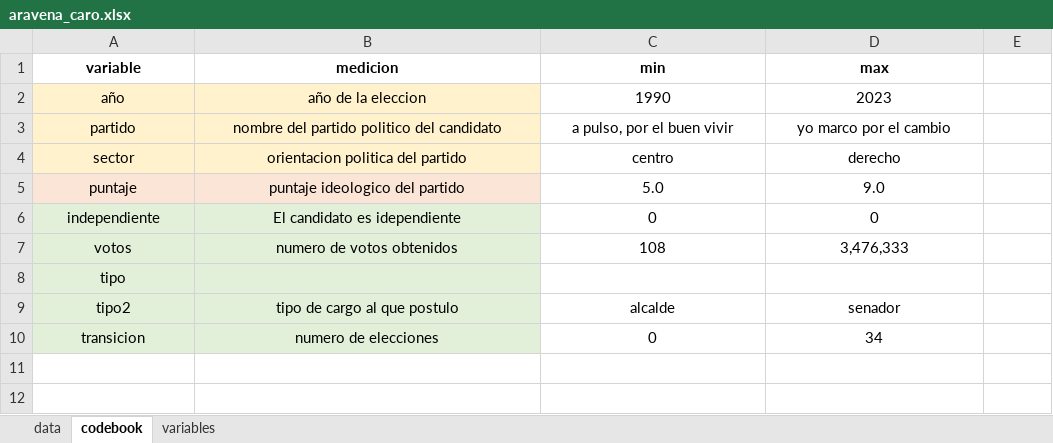
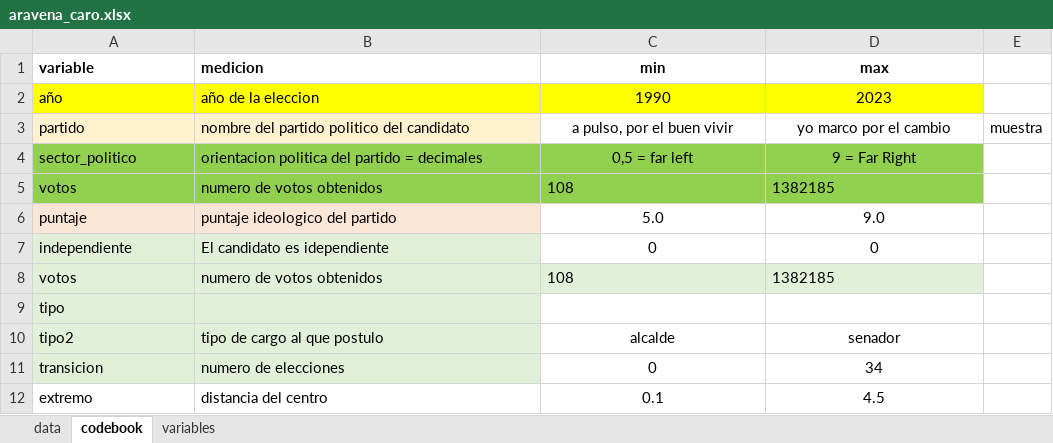
Before and after one commit to kennethbunker/uss, an Excel workbook: estadistica2/data/aravena_caro.xlsx, sheet codebook, drawn as a sheet; values as stored, in another font and other column widths than the file's, no borders; removed rows and columns are numbered as before the commit, all else as after; the diff names each change by its address in the sheet, - before the commit and + after, or states it on an @@ line.

```diff
--- a/estadistica2/data/aravena_caro.xlsx (sheet codebook)
+++ b/estadistica2/data/aravena_caro.xlsx (sheet codebook)
-A1:B3 alignment: center
+A1:B3 alignment: left
-A2:B2 fill: #FFF2CC
+A2:B2 fill: #FFFF00
-C2:D2 fill: none
+C2:D2 fill: #FFFF00
-E3: (empty)
+E3: muestra
-row 4: sector | orientacion politica del partido | centro | derecho
+row 4: sector_politico | orientacion politica del partido = decimales | 0,5 = far left | 9 = Far Right
+row 5: votos | numero de votos obtenidos | 108 | 1382185
-A6:B7 alignment: center
+A6:B7 alignment: left
-A8:D8 alignment: center
+A8:D8 alignment: left
-C8:D8 fill: none
+C8:D8 fill: #E2F0D9
-D8 (max): 3,476,333
+D8 (max): 1382185
-A9 alignment: center
+A9 alignment: left
-A10:B11 alignment: center
+A10:B11 alignment: left
+row 12: extremo | distancia del centro | 0.1 | 4.5
```
Also changed, not shown: sheet data, sheet variables, 1 other file.
